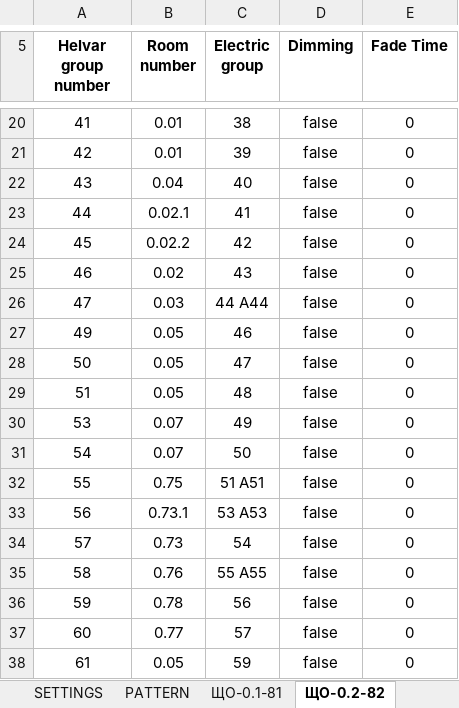
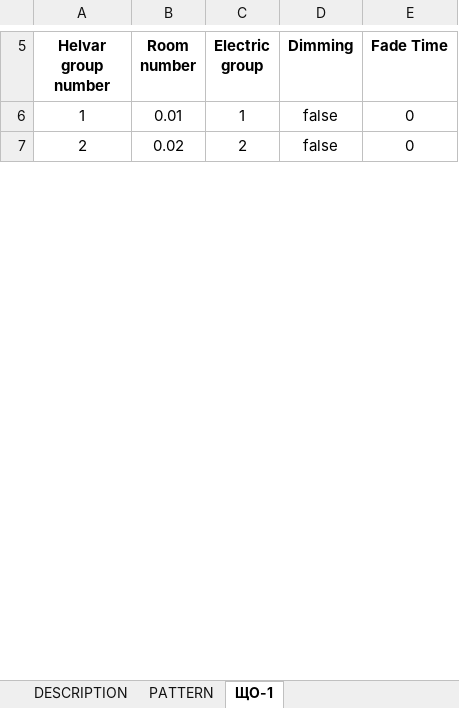
Before and after one commit to Anton-KAS/Gateway_BACnetToHelvarNet, an Excel workbook: configPoints.xlsx, sheet ЩО-1, drawn as a sheet; only a part is shown, gaps mark what is left out; values as stored, in another font and other column widths than the file's, no borders; removed rows and columns are numbered as before the commit, all else as after; the diff covers the shown part only; the diff names each change by its address in the sheet, - before the commit and + after, or states it on an @@ line.

```diff
--- a/configPoints.xlsx (sheet ЩО-1)
+++ b/configPoints.xlsx (sheet ЩО-1)
-sheet tab: ЩО-0.2-82
+sheet tab: ЩО-1
-sheet tab: SETTINGS
-sheet tab: ЩО-0.1-81
-A6 (Helvar group number): 41
+A6 (Helvar group number): 1
-C6 (Electric group): 38
+C6 (Electric group): 1
-row 21: 42 | 0.01 | 39 | false | 0
-row 22: 43 | 0.04 | 40 | false | 0
-row 23: 44 | 0.02.1 | 41 | false | 0
-row 24: 45 | 0.02.2 | 42 | false | 0
-A7 (Helvar group number): 46
+A7 (Helvar group number): 2
-C7 (Electric group): 43
+C7 (Electric group): 2
-row 26: 47 | 0.03 | 44 A44 | false | 0
-row 27: 49 | 0.05 | 46 | false | 0
-row 28: 50 | 0.05 | 47 | false | 0
-row 29: 51 | 0.05 | 48 | false | 0
-row 30: 53 | 0.07 | 49 | false | 0
-row 31: 54 | 0.07 | 50 | false | 0
-row 32: 55 | 0.75 | 51 A51 | false | 0
-row 33: 56 | 0.73.1 | 53 A53 | false | 0
-row 34: 57 | 0.73 | 54 | false | 0
-row 35: 58 | 0.76 | 55 A55 | false | 0
-row 36: 59 | 0.78 | 56 | false | 0
-row 37: 60 | 0.77 | 57 | false | 0
-row 38: 61 | 0.05 | 59 | false | 0
```
Also changed, not shown: 3 added rows, 31 removed rows and 2 edited cells elsewhere in this sheet, sheet DESCRIPTION, sheet PATTERN, other sheet tabs, 1 other file.
